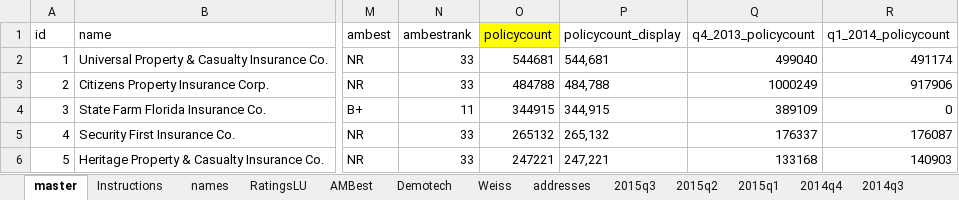
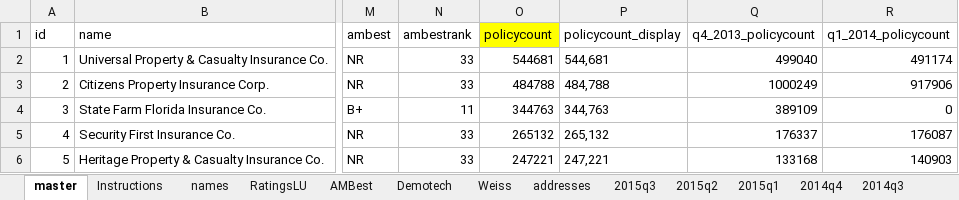
Before and after one commit to PalmBeachPost/insuranceexplorer, an Excel workbook: data/InsuranceExplorer.xlsx, sheet master, drawn as a sheet; only a part is shown, gaps mark what is left out; values as stored, in another font and other column widths than the file's, no borders; the diff names each change by its address in the sheet, - before the commit and + after, or states it on an @@ line.

Commit message:
State Farm policy count

```diff
--- a/data/InsuranceExplorer.xlsx (sheet master)
+++ b/data/InsuranceExplorer.xlsx (sheet master)
-O4 (policycount): 344915
+O4 (policycount): 344763
-P4 (policycount_display): 344,915
+P4 (policycount_display): 344,763
```
Also changed, not shown: sheet 2015q3, 2 other files.
